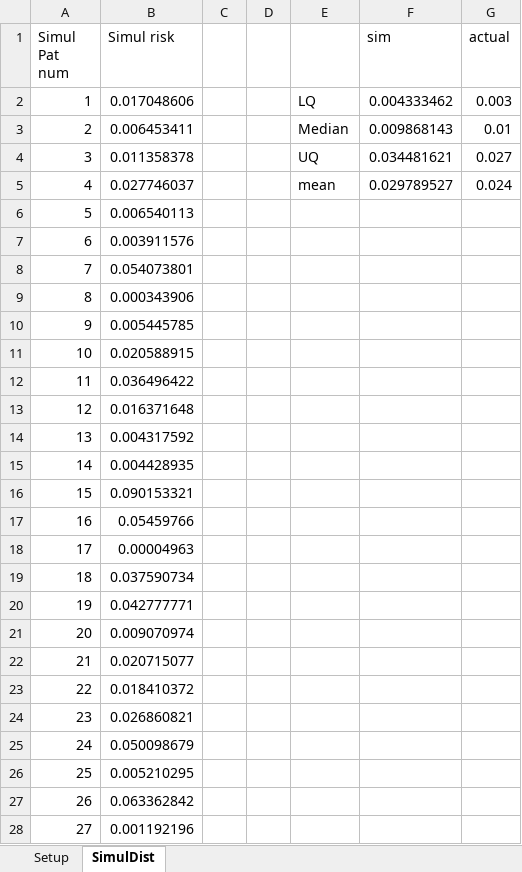
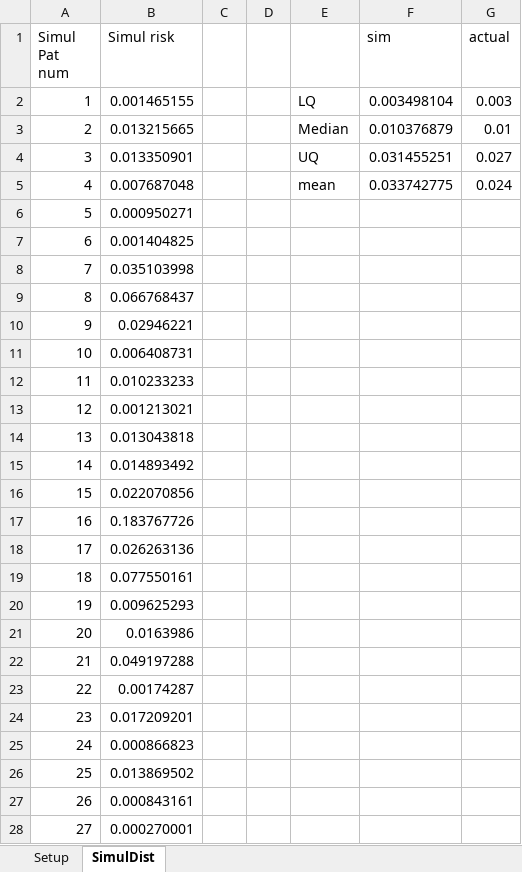
Before and after one commit to gmp26/prais2cljs, an Excel workbook: resources/docs/animation/Distribution sample centiles.xlsm, sheet SimulDist, drawn as a sheet; only a part is shown; values as stored, in another font and other column widths than the file's, no borders; the diff covers the shown part only; the diff names each change by its address in the sheet, - before the commit and + after, or states it on an @@ line.

Commit message:
update data to 2015

```diff
--- a/resources/docs/animation/Distribution sample centiles.xlsm (sheet SimulDist)
+++ b/resources/docs/animation/Distribution sample centiles.xlsm (sheet SimulDist)
-B2 (Simul risk): 0.017048606
+B2 (Simul risk): 0.001465155
-F2 (sim): 0.004333462
+F2 (sim): 0.003498104
-B3 (Simul risk): 0.006453411
+B3 (Simul risk): 0.013215665
-F3 (sim): 0.009868143
+F3 (sim): 0.010376879
-B4 (Simul risk): 0.011358378
+B4 (Simul risk): 0.013350901
-F4 (sim): 0.034481621
+F4 (sim): 0.031455251
-B5 (Simul risk): 0.027746037
+B5 (Simul risk): 0.007687048
-F5 (sim): 0.029789527
+F5 (sim): 0.033742775
-B6 (Simul risk): 0.006540113
+B6 (Simul risk): 0.000950271
-B7 (Simul risk): 0.003911576
+B7 (Simul risk): 0.001404825
-B8 (Simul risk): 0.054073801
+B8 (Simul risk): 0.035103998
-B9 (Simul risk): 0.000343906
+B9 (Simul risk): 0.066768437
-B10 (Simul risk): 0.005445785
+B10 (Simul risk): 0.02946221
-B11 (Simul risk): 0.020588915
+B11 (Simul risk): 0.006408731
-B12 (Simul risk): 0.036496422
+B12 (Simul risk): 0.010233233
-B13 (Simul risk): 0.016371648
+B13 (Simul risk): 0.001213021
-B14 (Simul risk): 0.004317592
+B14 (Simul risk): 0.013043818
-B15 (Simul risk): 0.004428935
+B15 (Simul risk): 0.014893492
-B16 (Simul risk): 0.090153321
+B16 (Simul risk): 0.022070856
-B17 (Simul risk): 0.05459766
+B17 (Simul risk): 0.183767726
-B18 (Simul risk): 0.00004963
+B18 (Simul risk): 0.026263136
-B19 (Simul risk): 0.037590734
+B19 (Simul risk): 0.077550161
-B20 (Simul risk): 0.042777771
+B20 (Simul risk): 0.009625293
-B21 (Simul risk): 0.009070974
+B21 (Simul risk): 0.0163986
-B22 (Simul risk): 0.020715077
+B22 (Simul risk): 0.049197288
-B23 (Simul risk): 0.018410372
+B23 (Simul risk): 0.00174287
-B24 (Simul risk): 0.026860821
+B24 (Simul risk): 0.017209201
-B25 (Simul risk): 0.050098679
+B25 (Simul risk): 0.000866823
-B26 (Simul risk): 0.005210295
+B26 (Simul risk): 0.013869502
-B27 (Simul risk): 0.063362842
+B27 (Simul risk): 0.000843161
-B28 (Simul risk): 0.001192196
+B28 (Simul risk): 0.000270001
```
Also changed, not shown: 73 edited cells elsewhere in this sheet, sheet Setup, charts or pictures, 8 other files.
